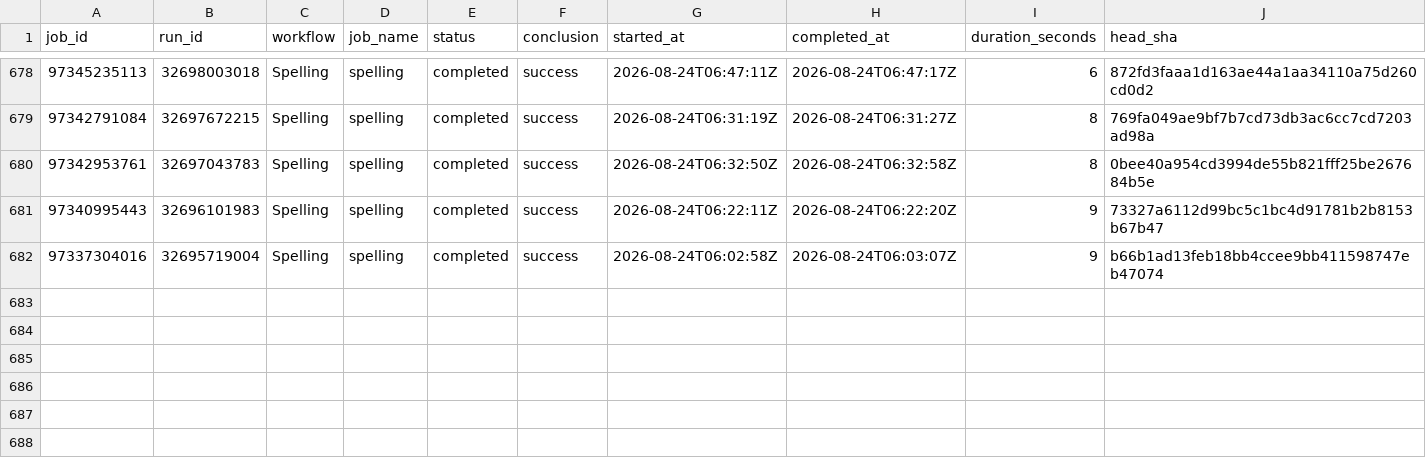
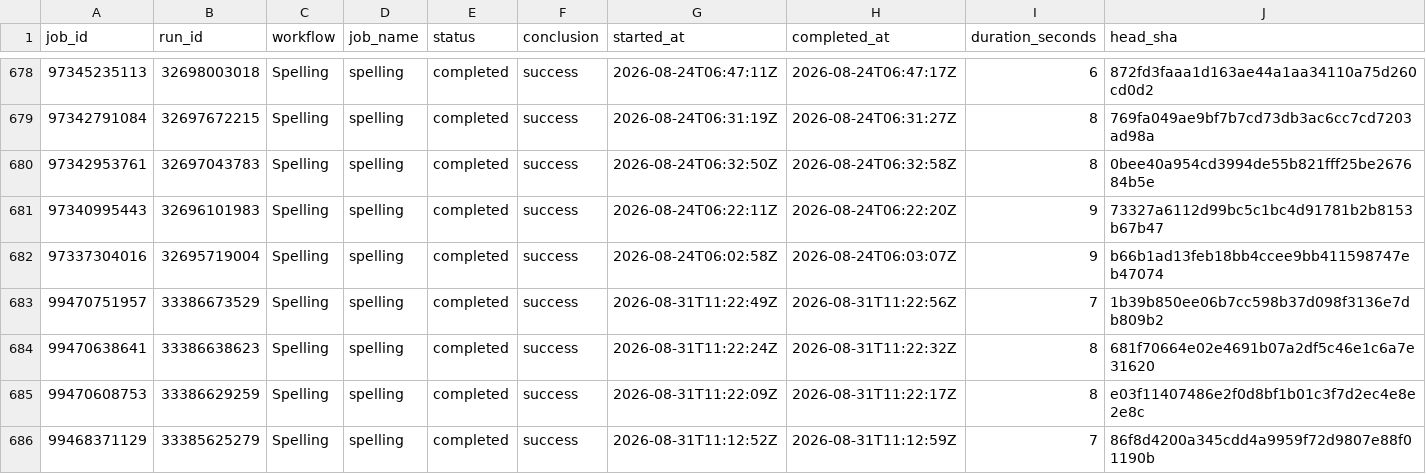
Before and after one commit to xadupre/xadupre.github.io, a CSV file: cache_data/onnx-light-cpu/jobs/spelling.csv, drawn as a sheet; only a part is shown, gaps mark what is left out.

```diff
--- a/cache_data/onnx-light-cpu/jobs/spelling.csv
+++ b/cache_data/onnx-light-cpu/jobs/spelling.csv
@@ -682 +682,5 @@ job_id,run_id,workflow,job_name,status,conclusion,started_at,completed_at,durati
 97337304016,32695719004,Spelling,spelling,completed,success,2026-08-24T06:02:58Z,2026-08-24T06:03:07Z,9,b66b1ad13feb18bb4ccee9bb411598747eb47074
+99470751957,33386673529,Spelling,spelling,completed,success,2026-08-31T11:22:49Z,2026-08-31T11:22:56Z,7,1b39b850ee06b7cc598b37d098f3136e7db809b2
+99470638641,33386638623,Spelling,spelling,completed,success,2026-08-31T11:22:24Z,2026-08-31T11:22:32Z,8,681f70664e02e4691b07a2df5c46e1c6a7e31620
+99470608753,33386629259,Spelling,spelling,completed,success,2026-08-31T11:22:09Z,2026-08-31T11:22:17Z,8,e03f11407486e2f0d8bf1b01c3f7d2ec4e8e2e8c
+99468371129,33385625279,Spelling,spelling,completed,success,2026-08-31T11:12:52Z,2026-08-31T11:12:59Z,7,86f8d4200a345cdd4a9959f72d9807e88f01190b
```
Also changed, not shown: cache_data/onnx-light-cpu/jobs/ci-core-night-doc.csv, cache_data/onnx-light-cpu/jobs/clang_format.csv, 15 other files.
